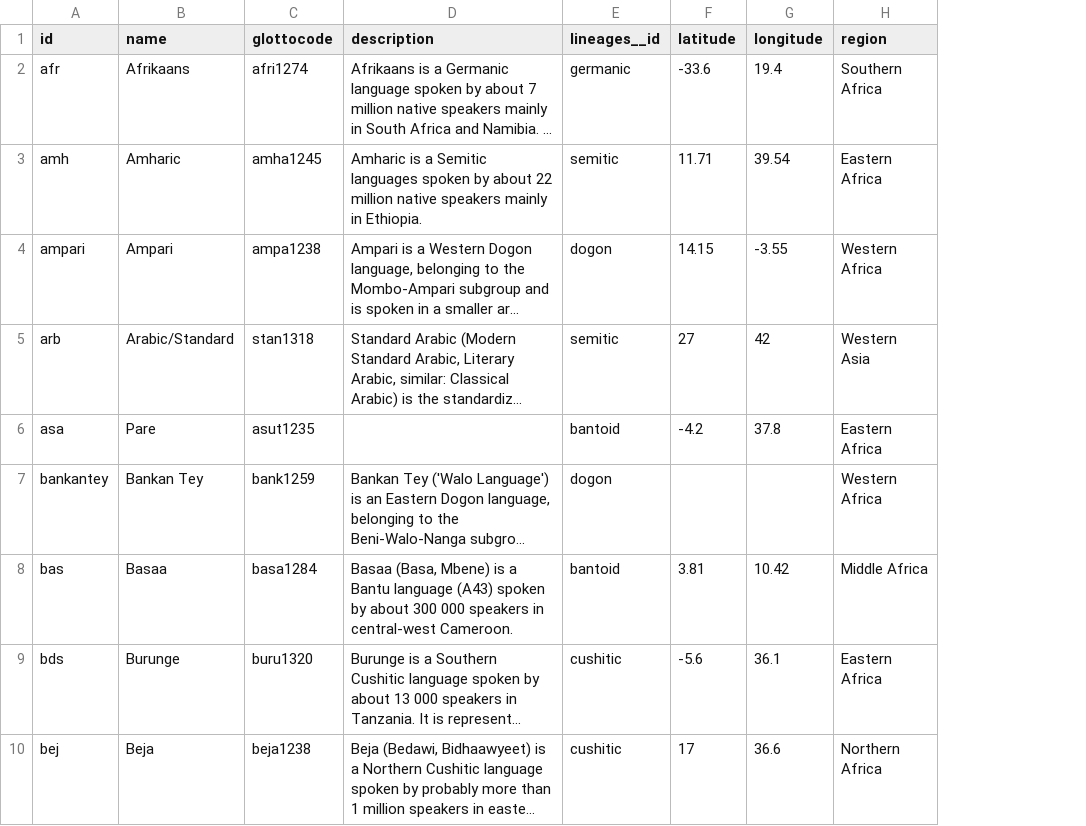
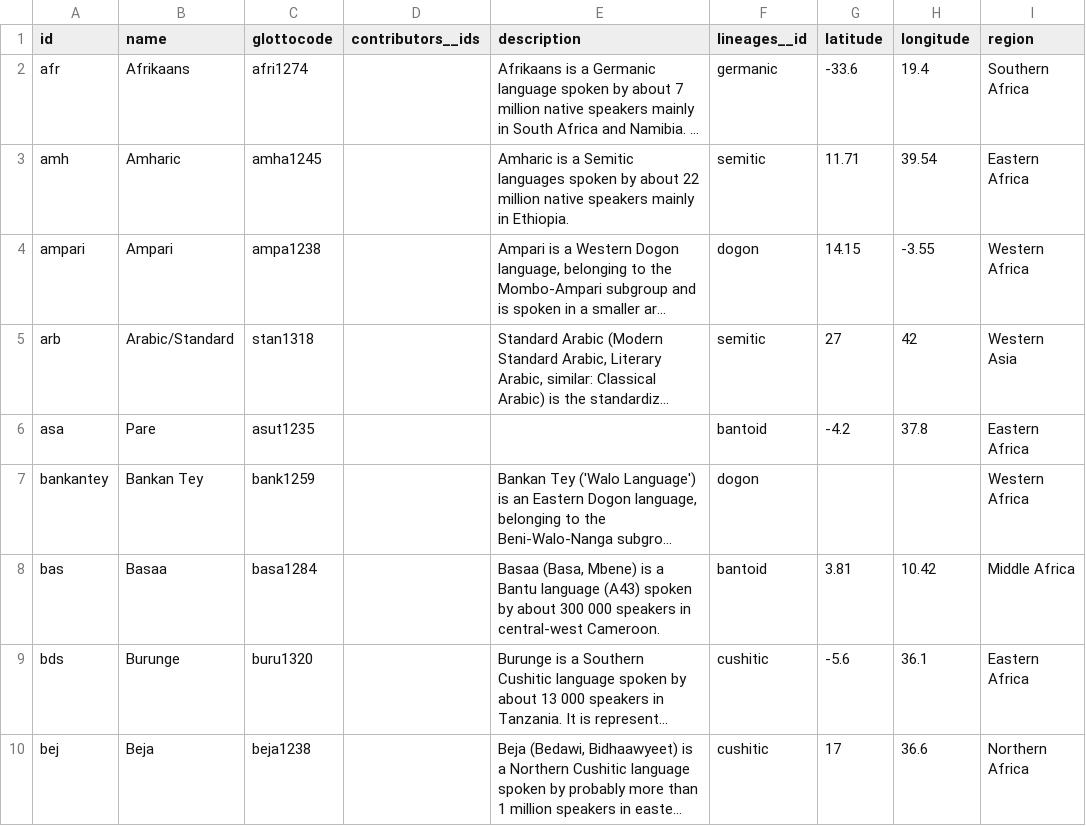
Before and after one commit to tsammalex/tsammalex, a CSV file: tsammalexdata/data/languages.csv, drawn as a sheet; only a part is shown; long unchanged cells end in …; the diff names each change by its address in the sheet, - before the commit and + after, or states it on an @@ line.

Commit message:
added contributors__ids column to languages.csv to make it possible to mark language expert congributors

```diff
--- a/tsammalexdata/data/languages.csv
+++ b/tsammalexdata/data/languages.csv
+column D (contributors__ids), empty
```
